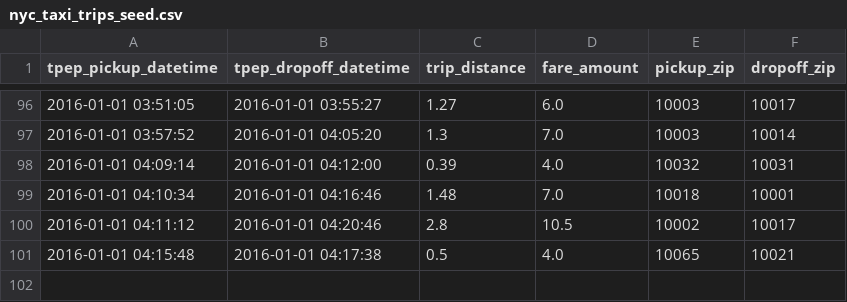
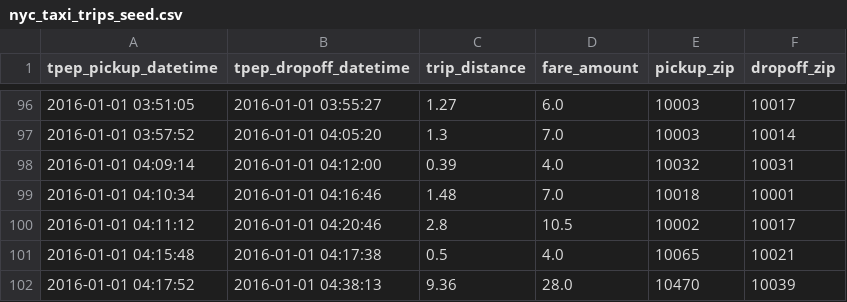
Before and after one commit to MiguelElGallo/bricks-cli, a CSV file: src/seeds/nyc_taxi/nyc_taxi_trips_seed.csv, drawn as a sheet; only a part is shown, gaps mark what is left out; the diff names each change by its address in the sheet, - before the commit and + after, or states it on an @@ line.

Commit message:
Add one public taxi seed row (#7)

```diff
--- a/src/seeds/nyc_taxi/nyc_taxi_trips_seed.csv
+++ b/src/seeds/nyc_taxi/nyc_taxi_trips_seed.csv
+row 102: 2016-01-01 04:17:52 | 2016-01-01 04:38:13 | 9.36 | 28.0 | 10470 | 10039
```
Also changed, not shown: 5 other files.
